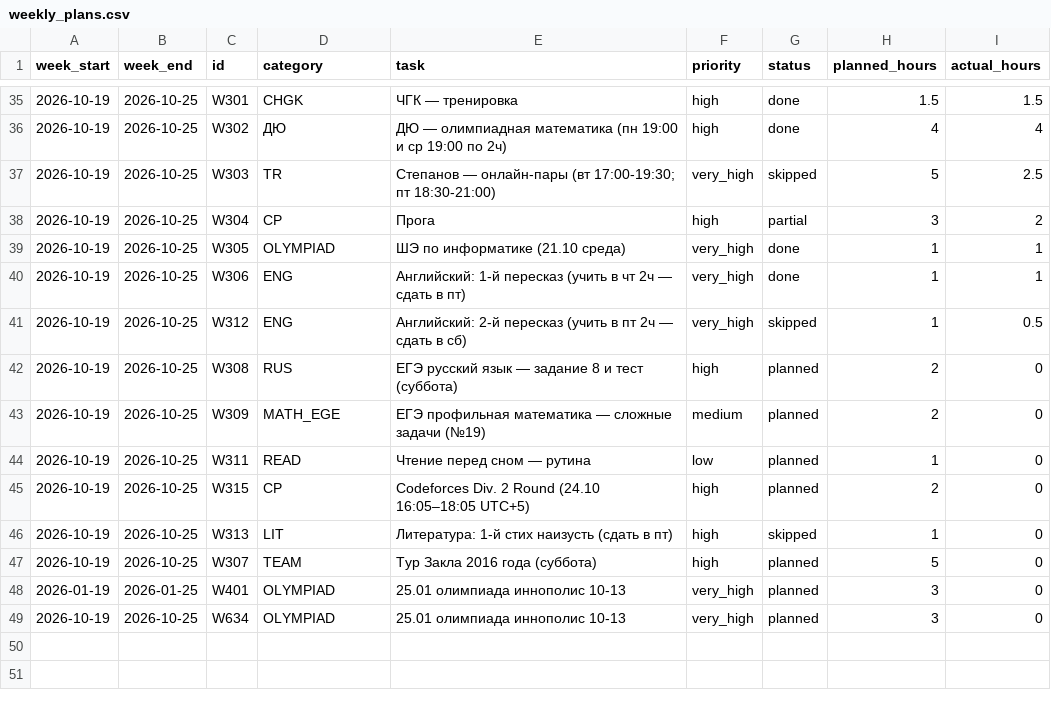
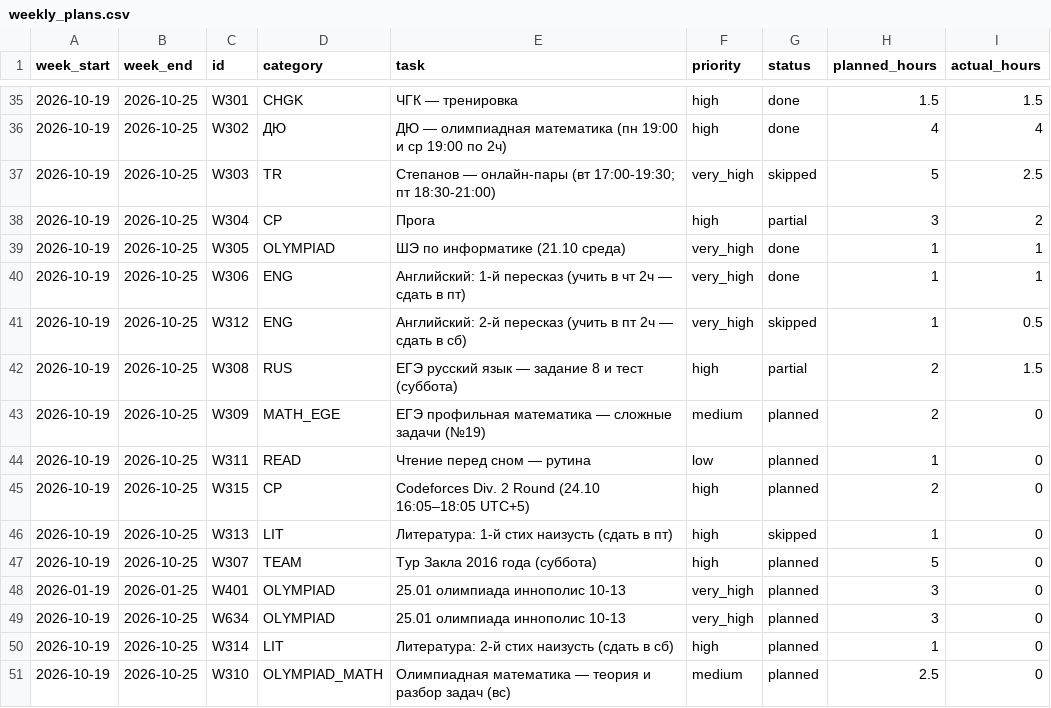
Before and after one commit to ponponin/dashboard, a CSV file: data/weekly_plans.csv, drawn as a sheet; only a part is shown, gaps mark what is left out.

Commit message:
Auto-commit changes from dashboard (19:42:06): data/weekly_plans.csv

```diff
--- a/data/weekly_plans.csv
+++ b/data/weekly_plans.csv
@@ -41,3 +41,3 @@ week_start,week_end,id,category,task,priority,status,planned_hours,actual_hours
 2026-10-19,2026-10-25,W312,ENG,Английский: 2-й пересказ (учить в пт 2ч — сдать в сб),very_high,skipped,1,0.5
-2026-10-19,2026-10-25,W308,RUS,ЕГЭ русский язык — задание 8 и тест (суббота),high,planned,2,0
+2026-10-19,2026-10-25,W308,RUS,ЕГЭ русский язык — задание 8 и тест (суббота),high,partial,2,1.5
 2026-10-19,2026-10-25,W309,MATH_EGE,ЕГЭ профильная математика — сложные задачи (№19),medium,planned,2,0
@@ -49 +49,3 @@ week_start,week_end,id,category,task,priority,status,planned_hours,actual_hours
 2026-10-19,2026-10-25,W634,OLYMPIAD,25.01 олимпиада иннополис 10-13,very_high,planned,3,0
+2026-10-19,2026-10-25,W314,LIT,Литература: 2-й стих наизусть (сдать в сб),high,planned,1,0
+2026-10-19,2026-10-25,W310,OLYMPIAD_MATH,Олимпиадная математика — теория и разбор задач (вс),medium,planned,2.5,0
```
